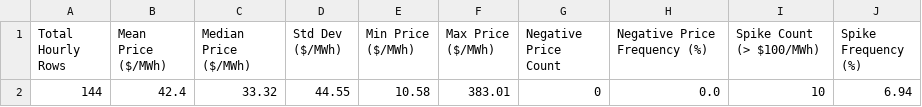
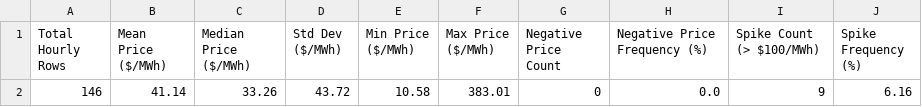
Before and after one commit to sebastiankloder-web/ercot-power-risk-analytics, a CSV file: results/tables/market_summary_stats.csv, drawn as a sheet.

```diff
--- a/results/tables/market_summary_stats.csv
+++ b/results/tables/market_summary_stats.csv
@@ -1,2 +1,2 @@
 Total Hourly Rows,Mean Price ($/MWh),Median Price ($/MWh),Std Dev ($/MWh),Min Price ($/MWh),Max Price ($/MWh),Negative Price Count,Negative Price Frequency (%),Spike Count (> $100/MWh),Spike Frequency (%)
-144,42.4,33.32,44.55,10.58,383.01,0,0.0,10,6.94
+146,41.14,33.26,43.72,10.58,383.01,0,0.0,9,6.16
```
Also changed, not shown: data/processed/hourly_prices.csv, results/tables/event_analysis_summary.csv, 6 other files.
